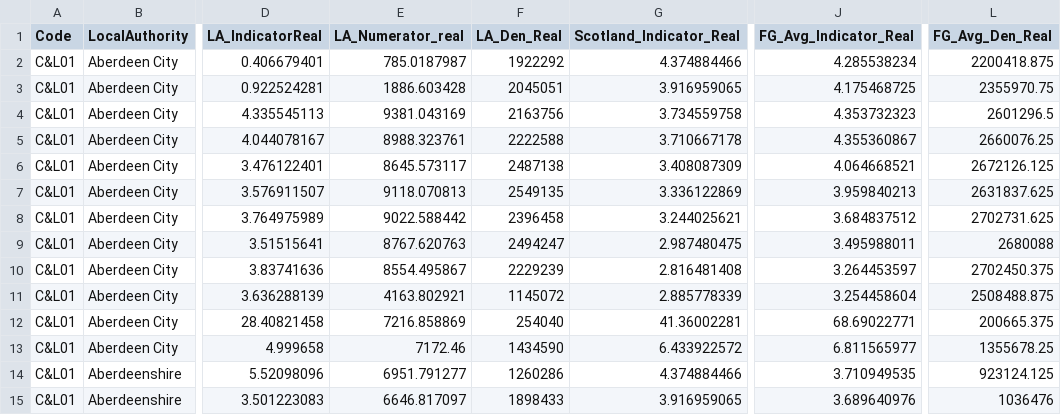
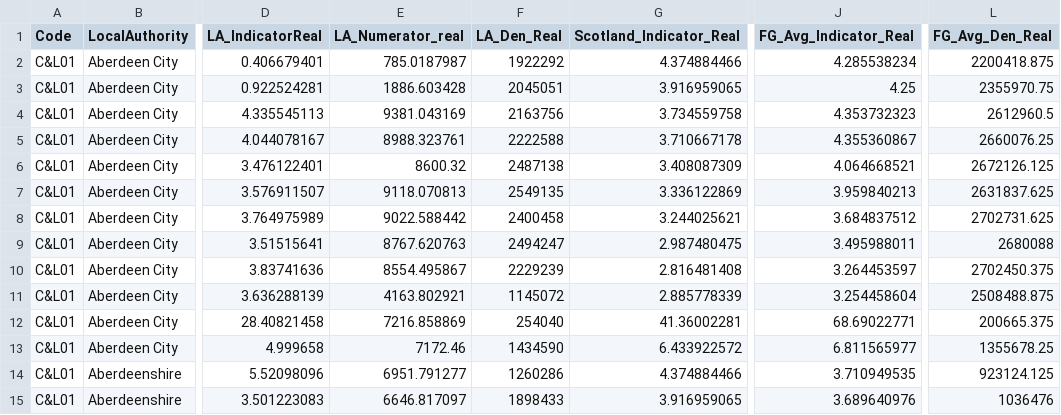
Before and after one commit to JaySanthanam/Programming-for-data, a CSV file: Datasets/test_new.csv, drawn as a sheet; only a part is shown, gaps mark what is left out; the diff names each change by its address in the sheet, - before the commit and + after, or states it on an @@ line.

Commit message:
Add files via upload

```diff
--- a/Datasets/test_new.csv
+++ b/Datasets/test_new.csv
-J3 (FG_Avg_Indicator_Real): 4.175468725
+J3 (FG_Avg_Indicator_Real): 4.25
-L4 (FG_Avg_Den_Real): 2601296.5
+L4 (FG_Avg_Den_Real): 2612960.5
-E6 (LA_Numerator_real): 8645.573117
+E6 (LA_Numerator_real): 8600.32
-F8 (LA_Den_Real): 2396458
+F8 (LA_Den_Real): 2400458
```
